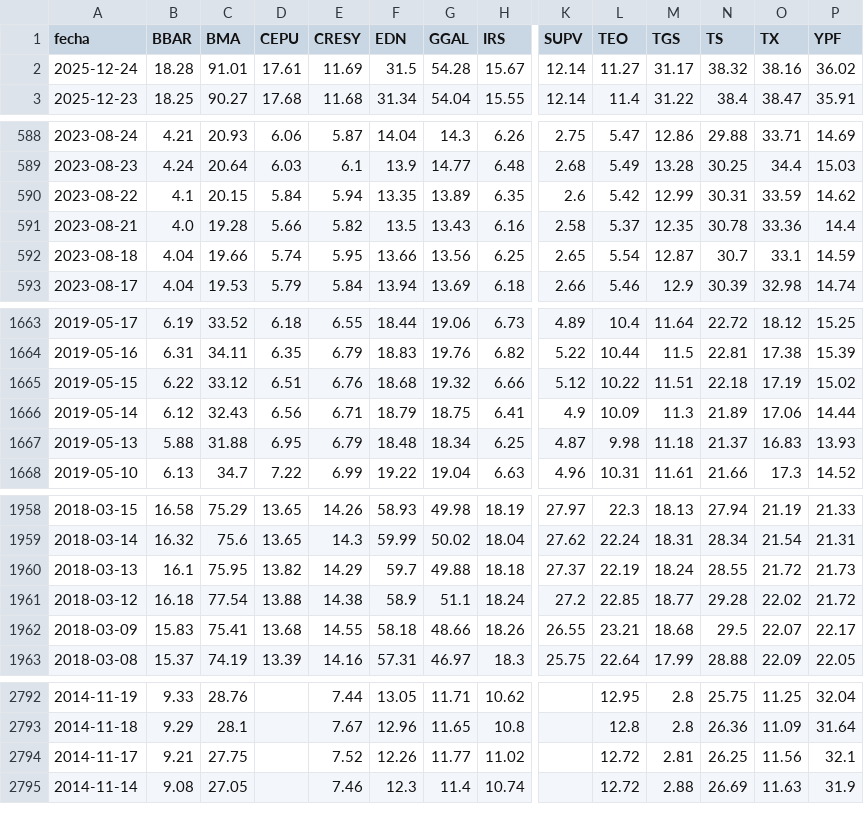
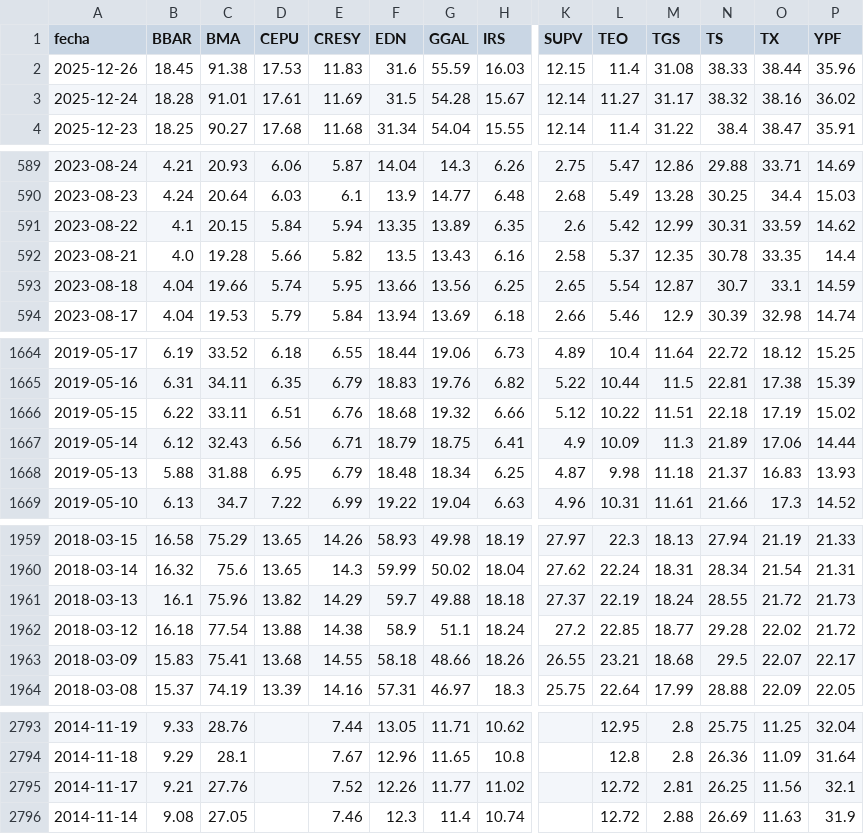
Before and after one commit to jesusrobles824/bases-de-datos, a CSV file: ADRs_Precios.csv, drawn as a sheet; only a part is shown, gaps mark what is left out; addresses are those after the commit; rows hold the shown columns only; the diff covers the shown part only; the diff names each change by its address in the sheet, - before the commit and + after, or states it on an @@ line.

```diff
--- a/ADRs_Precios.csv
+++ b/ADRs_Precios.csv
+row 2: 2025-12-26 | 18.45 | 91.38 | 17.53 | 11.83 | 31.6 | 55.59 | 16.03 | 12.15 | 11.4 | 31.08 | 38.33 | 38.44 | 35.96
-O592 (TX): 33.36
+O592 (TX): 33.35
-C1666 (BMA): 33.12
+C1666 (BMA): 33.11
-C1961 (BMA): 75.95
+C1961 (BMA): 75.96
-C2795 (BMA): 27.75
+C2795 (BMA): 27.76
```
Also changed, not shown: 3 edited cells elsewhere in this file, ADRs_variacion_porcentual_diaria.csv, Principales_Tasas_de_Interés.csv, 6 other files.
